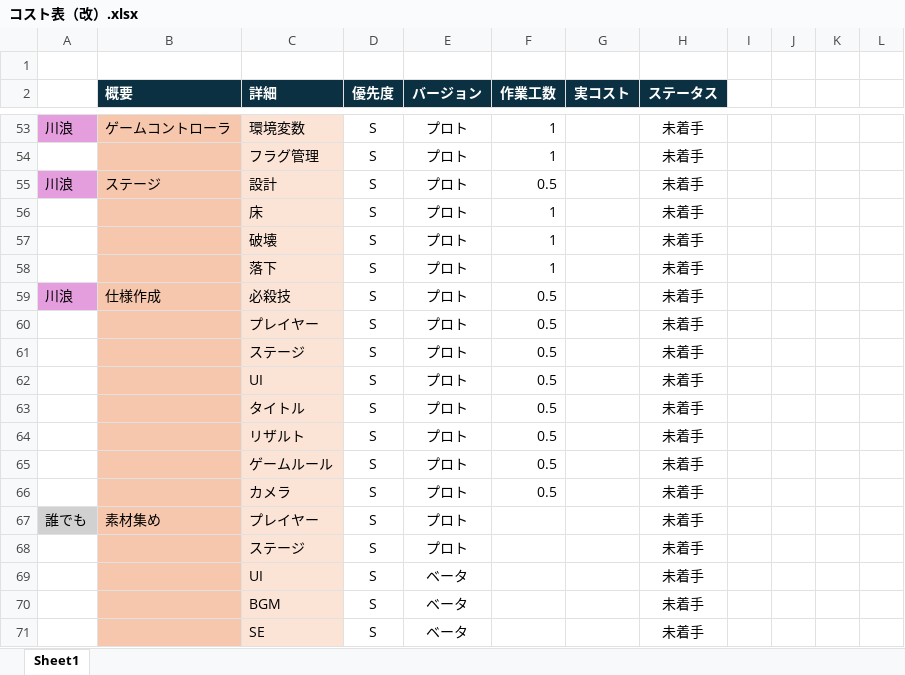
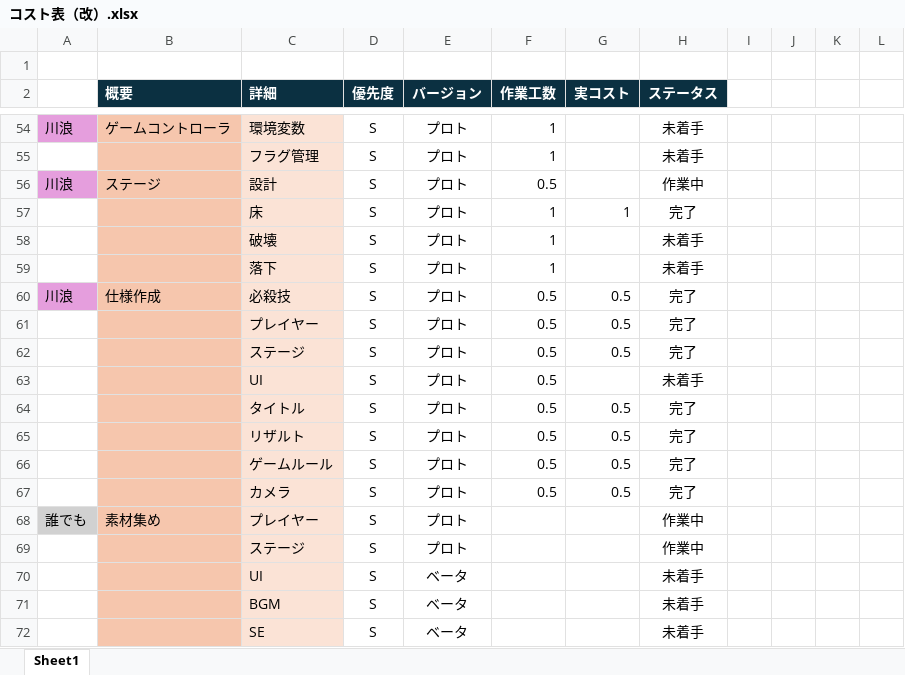
Before and after one commit to Tiger5286/Fall3, an Excel workbook: コスト表（改）.xlsx, sheet Sheet1, drawn as a sheet; only a part is shown, gaps mark what is left out; values as stored, in another font and other column widths than the file's, no borders; addresses are those after the commit; the diff covers the shown part only; the diff names each change by its address in the sheet, - before the commit and + after, or states it on an @@ line.

```diff
--- a/コスト表（改）.xlsx (sheet Sheet1)
+++ b/コスト表（改）.xlsx (sheet Sheet1)
-H56 (ステータス): 未着手
+H56 (ステータス): 作業中
-G57 (実コスト): (empty)
+G57 (実コスト): 1
-H57 (ステータス): 未着手
+H57 (ステータス): 完了
-G60:G62 (実コスト): (empty)
+G60:G62 (実コスト): 0.5
-H60:H62 (ステータス): 未着手
+H60:H62 (ステータス): 完了
-G64:G67 (実コスト): (empty)
+G64:G67 (実コスト): 0.5
-H64:H67 (ステータス): 未着手
+H64:H67 (ステータス): 完了
-H68:H69 (ステータス): 未着手
+H68:H69 (ステータス): 作業中
```
Also changed, not shown: 1 added row and 20 edited cells elsewhere in this sheet, formulas that keep their value, スケジュール仮.xlsx.
